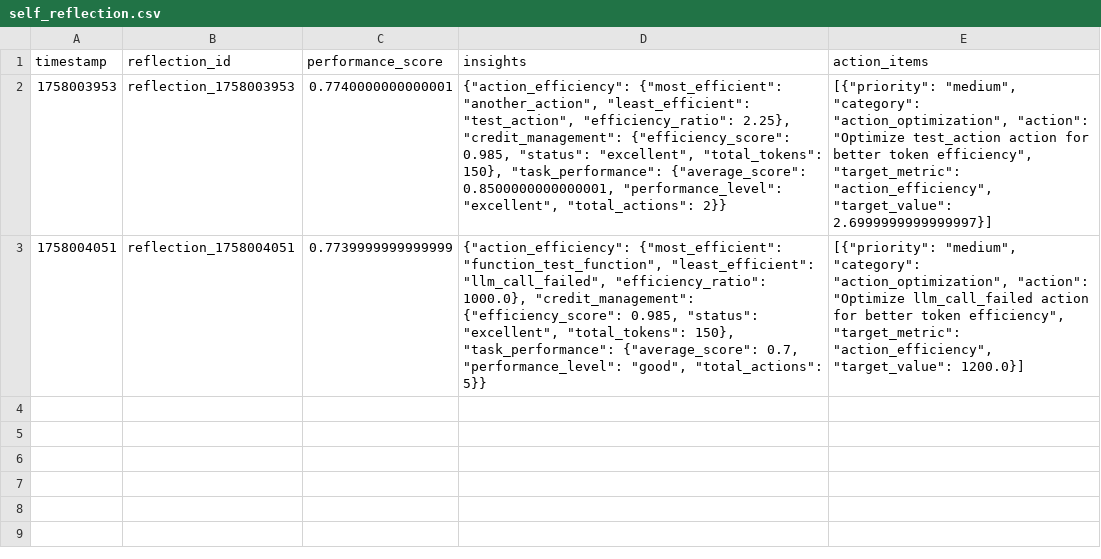
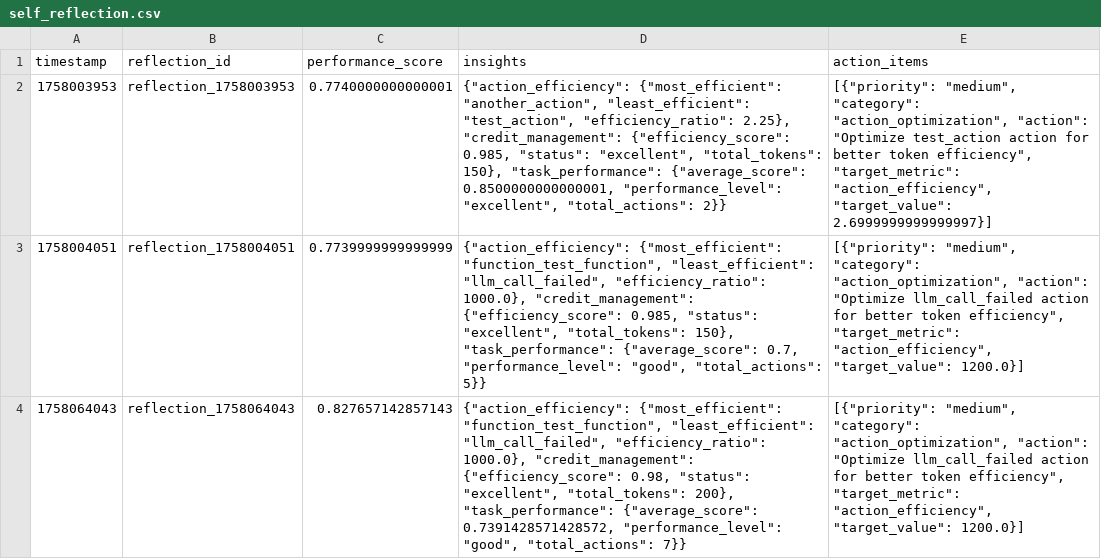
Before and after one commit to starsh00ter/manus_ai_smart_layer, a CSV file: logs/self_reflection.csv, drawn as a sheet; the diff names each change by its address in the sheet, - before the commit and + after, or states it on an @@ line.

Commit message:
feat: Implement critical infrastructure improvements
- Add atomic credit ledger with transactional safety
- Create unified configuration management system
- Implement enhanced credit guard with atomic operations
- Add comprehensive database schema with proper indexing
- Establish manus_core shared library structure
- Address all critical gaps identified in system analysis

Resolves: atomic credit management, unified CRUD layer, central config

```diff
--- a/logs/self_reflection.csv
+++ b/logs/self_reflection.csv
+row 4: 1758064043 | reflection_1758064043 | 0.827657142857143 | {"action_efficiency": {"most_efficient": "function_test_function", "least_efficient": "llm_call_failed", "efficiency_ratio": 1000.0}, "credit_management": {"efficiency_score": 0.98, "status": "excellent", "total_tokens": 200}, "task_performance": {"average_score": 0.7391428571428572, "performance_level": "good", "total_actions": 7}} | [{"priority": "medium", "category": "action_optimization", "action": "Optimize llm_call_failed action for better token efficiency", "target_metric": "action_efficiency", "target_value": 1200.0}]
```
Also changed, not shown: logs/trajectory.csv, 11 other files.
